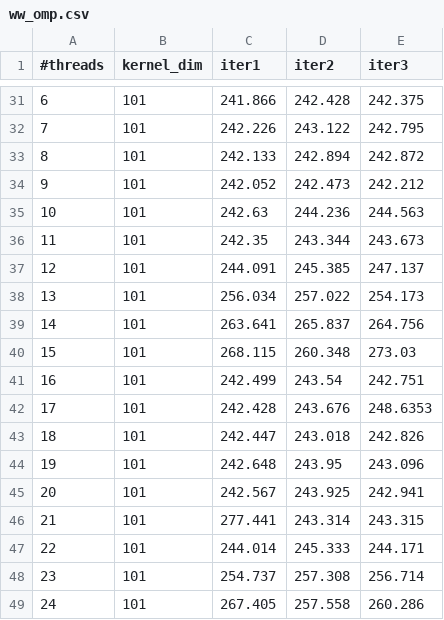
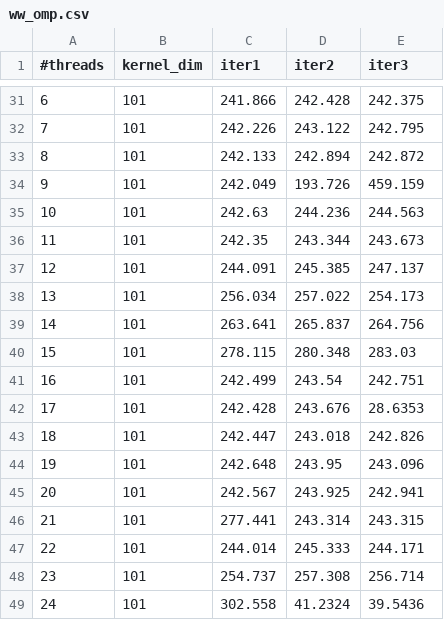
Before and after one commit to DavideRoznowicz/HPC_Assignments, a CSV file: assignment2/myscal_results/ww_omp.csv, drawn as a sheet; only a part is shown, gaps mark what is left out.

Commit message:
scal results

```diff
--- a/assignment2/myscal_results/ww_omp.csv
+++ b/assignment2/myscal_results/ww_omp.csv
@@ -33,3 +33,3 @@
 8,101,242.133,242.894,242.872
-9,101,242.052,242.473,242.212
+9,101,242.049,193.726,459.159
 10,101,242.63,244.236,244.563
@@ -39,5 +39,5 @@
 14,101,263.641,265.837,264.756
-15,101,268.115,260.348,273.03
+15,101,278.115,280.348,283.03
 16,101,242.499,243.54,242.751
-17,101,242.428,243.676,248.6353
+17,101,242.428,243.676,28.6353
 18,101,242.447,243.018,242.826
@@ -48,2 +48,2 @@
 23,101,254.737,257.308,256.714
-24,101,267.405,257.558,260.286
+24,101,302.558,41.2324,39.5436
```
Also changed, not shown: 1 other file.
